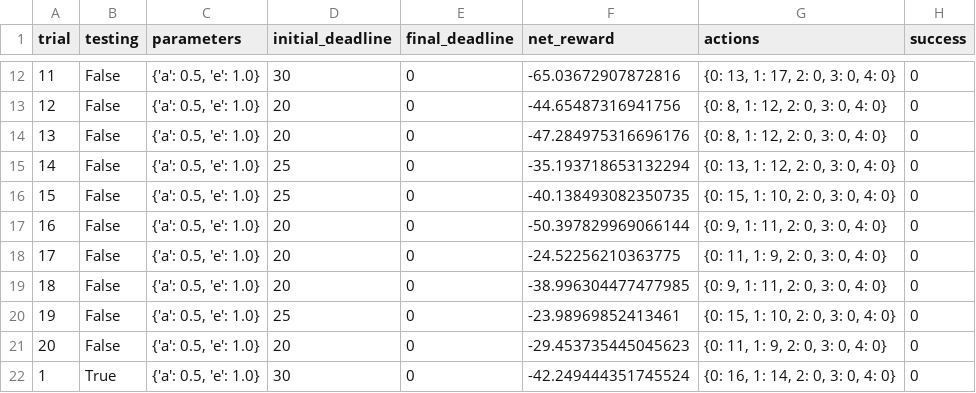
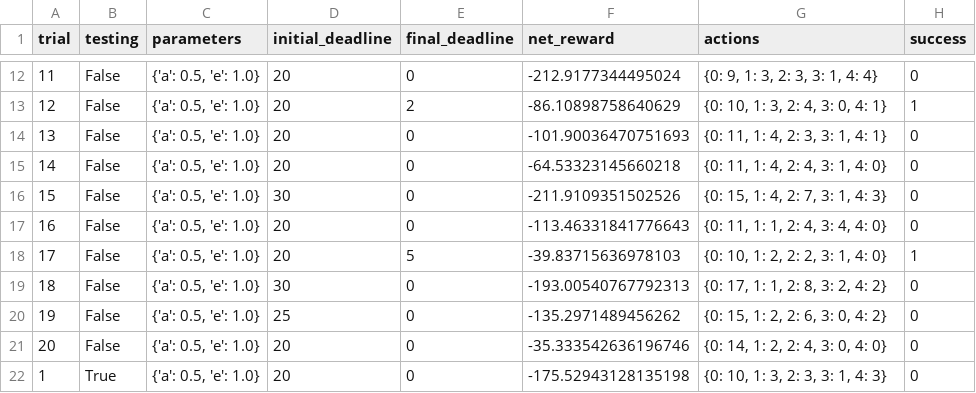
Before and after one commit to gaurav5670/smartcab, a CSV file: logs/sim_no-learning.csv, drawn as a sheet; only a part is shown, gaps mark what is left out; the diff covers the shown part only.

```diff
--- a/logs/sim_no-learning.csv
+++ b/logs/sim_no-learning.csv
@@ -12,11 +12,11 @@ trial,testing,parameters,initial_deadline,final_deadline,net_reward,actions,succ
-11,False,"{'a': 0.5, 'e': 1.0}",30,0,-65.03672907872816,"{0: 13, 1: 17, 2: 0, 3: 0, 4: 0}",0
-12,False,"{'a': 0.5, 'e': 1.0}",20,0,-44.65487316941756,"{0: 8, 1: 12, 2: 0, 3: 0, 4: 0}",0
-13,False,"{'a': 0.5, 'e': 1.0}",20,0,-47.284975316696176,"{0: 8, 1: 12, 2: 0, 3: 0, 4: 0}",0
-14,False,"{'a': 0.5, 'e': 1.0}",25,0,-35.193718653132294,"{0: 13, 1: 12, 2: 0, 3: 0, 4: 0}",0
-15,False,"{'a': 0.5, 'e': 1.0}",25,0,-40.138493082350735,"{0: 15, 1: 10, 2: 0, 3: 0, 4: 0}",0
-16,False,"{'a': 0.5, 'e': 1.0}",20,0,-50.397829969066144,"{0: 9, 1: 11, 2: 0, 3: 0, 4: 0}",0
-17,False,"{'a': 0.5, 'e': 1.0}",20,0,-24.52256210363775,"{0: 11, 1: 9, 2: 0, 3: 0, 4: 0}",0
-18,False,"{'a': 0.5, 'e': 1.0}",20,0,-38.996304477477985,"{0: 9, 1: 11, 2: 0, 3: 0, 4: 0}",0
-19,False,"{'a': 0.5, 'e': 1.0}",25,0,-23.98969852413461,"{0: 15, 1: 10, 2: 0, 3: 0, 4: 0}",0
-20,False,"{'a': 0.5, 'e': 1.0}",20,0,-29.453735445045623,"{0: 11, 1: 9, 2: 0, 3: 0, 4: 0}",0
-1,True,"{'a': 0.5, 'e': 1.0}",30,0,-42.249444351745524,"{0: 16, 1: 14, 2: 0, 3: 0, 4: 0}",0
+11,False,"{'a': 0.5, 'e': 1.0}",20,0,-212.9177344495024,"{0: 9, 1: 3, 2: 3, 3: 1, 4: 4}",0
+12,False,"{'a': 0.5, 'e': 1.0}",20,2,-86.10898758640629,"{0: 10, 1: 3, 2: 4, 3: 0, 4: 1}",1
+13,False,"{'a': 0.5, 'e': 1.0}",20,0,-101.90036470751693,"{0: 11, 1: 4, 2: 3, 3: 1, 4: 1}",0
+14,False,"{'a': 0.5, 'e': 1.0}",20,0,-64.53323145660218,"{0: 11, 1: 4, 2: 4, 3: 1, 4: 0}",0
+15,False,"{'a': 0.5, 'e': 1.0}",30,0,-211.9109351502526,"{0: 15, 1: 4, 2: 7, 3: 1, 4: 3}",0
+16,False,"{'a': 0.5, 'e': 1.0}",20,0,-113.46331841776643,"{0: 11, 1: 1, 2: 4, 3: 4, 4: 0}",0
+17,False,"{'a': 0.5, 'e': 1.0}",20,5,-39.83715636978103,"{0: 10, 1: 2, 2: 2, 3: 1, 4: 0}",1
+18,False,"{'a': 0.5, 'e': 1.0}",30,0,-193.00540767792313,"{0: 17, 1: 1, 2: 8, 3: 2, 4: 2}",0
+19,False,"{'a': 0.5, 'e': 1.0}",25,0,-135.2971489456262,"{0: 15, 1: 2, 2: 6, 3: 0, 4: 2}",0
+20,False,"{'a': 0.5, 'e': 1.0}",20,0,-35.333542636196746,"{0: 14, 1: 2, 2: 4, 3: 0, 4: 0}",0
+1,True,"{'a': 0.5, 'e': 1.0}",20,0,-175.52943128135198,"{0: 10, 1: 3, 2: 3, 3: 1, 4: 3}",0
```
Also changed, not shown: 56 edited cells elsewhere in this file, 3 other files.
